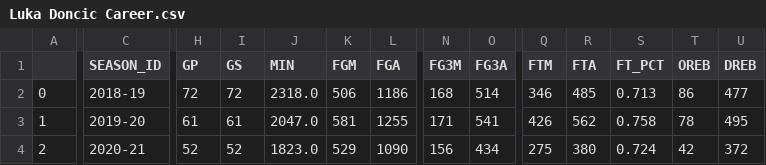
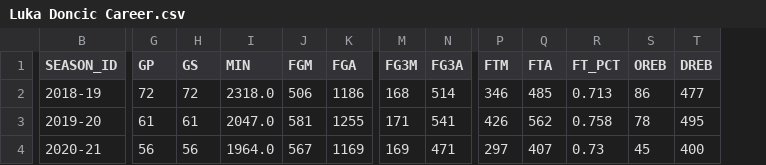
Before and after one commit to Hermezilla/trabalhoCE2, a CSV file: Luka Doncic Career.csv, drawn as a sheet; only a part is shown, gaps mark what is left out; removed rows and columns are numbered as before the commit, all else as after; the diff covers the shown part only; the diff names each change by its address in the sheet, - before the commit and + after, or states it on an @@ line.

```diff
--- a/Luka Doncic Career.csv
+++ b/Luka Doncic Career.csv
-column A, rows 2-4: 0 | 1 | 2
-G4 (GP): 52
+G4 (GP): 56
-H4 (GS): 52
+H4 (GS): 56
-I4 (MIN): 1823.0
+I4 (MIN): 1964.0
-J4 (FGM): 529
+J4 (FGM): 567
-K4 (FGA): 1090
+K4 (FGA): 1169
-M4 (FG3M): 156
+M4 (FG3M): 169
-N4 (FG3A): 434
+N4 (FG3A): 471
-P4 (FTM): 275
+P4 (FTM): 297
-Q4 (FTA): 380
+Q4 (FTA): 407
-R4 (FT_PCT): 0.724
+R4 (FT_PCT): 0.73
-S4 (OREB): 42
+S4 (OREB): 45
-T4 (DREB): 372
+T4 (DREB): 400
```
Also changed, not shown: 6 edited cells elsewhere in this file, LeBron James Career.csv, LeBron James.csv, 6 other files.
